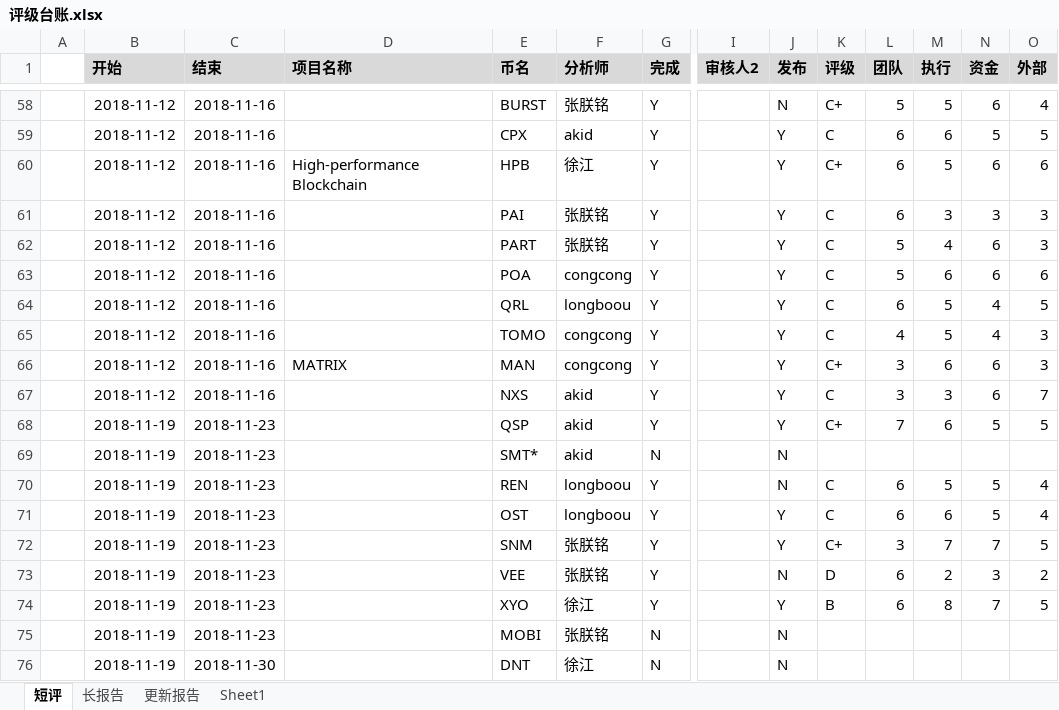
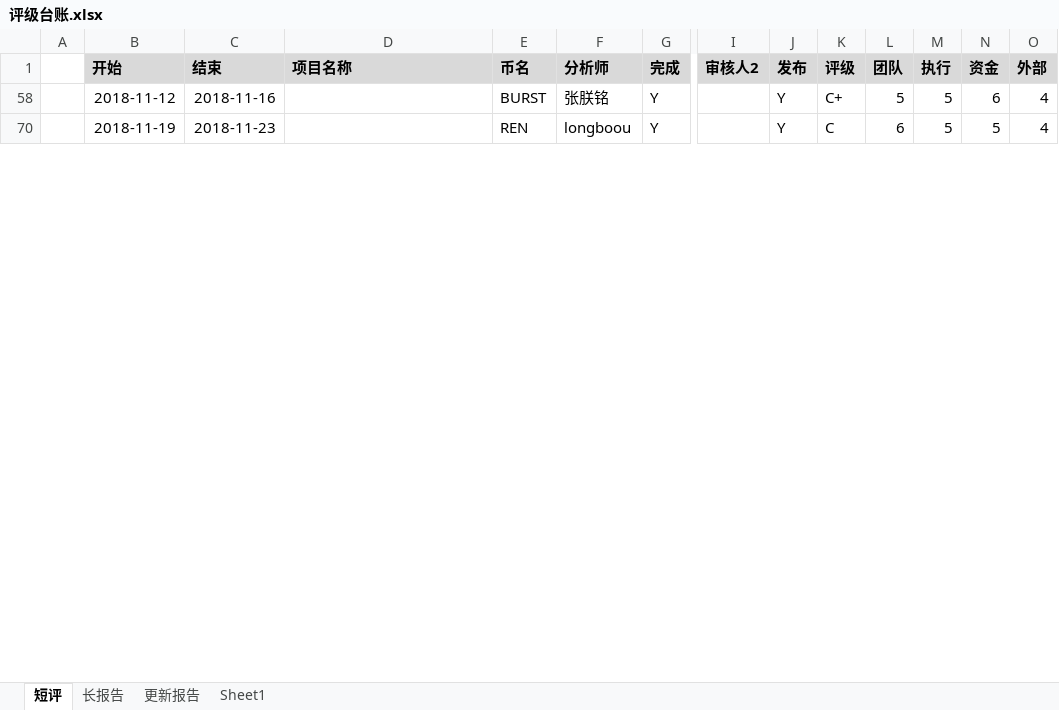
Before and after one commit to Catfeeds/DOC, an Excel workbook: mnt/评级台账.xlsx, sheet 短评, drawn as a sheet; only a part is shown, gaps mark what is left out; values as stored, in another font and other column widths than the file's, no borders; rows hold the shown columns only; the diff covers the shown part only; the diff names each change by its address in the sheet, - before the commit and + after, or states it on an @@ line.

```diff
--- a/mnt/评级台账.xlsx (sheet 短评)
+++ b/mnt/评级台账.xlsx (sheet 短评)
-J58 (发布): N
+J58 (发布): Y
@@ row 59 hidden:  | 2018-11-12 | 2018-11-16 |  | CPX | akid | Y |  | Y | C | 6 | 6 | 5 | 5 @@
@@ row 60 hidden:  | 2018-11-12 | 2018-11-16 | High-performance Blockchain | HPB | 徐江 | Y |  | Y | C+ | 6 | 5 | 6 | 6 @@
@@ row 61 hidden:  | 2018-11-12 | 2018-11-16 |  | PAI | 张朕铭 | Y |  | Y | C | 6 | 3 | 3 | 3 @@
@@ row 62 hidden:  | 2018-11-12 | 2018-11-16 |  | PART | 张朕铭 | Y |  | Y | C | 5 | 4 | 6 | 3 @@
@@ row 63 hidden:  | 2018-11-12 | 2018-11-16 |  | POA | congcong | Y |  | Y | C | 5 | 6 | 6 | 6 @@
@@ row 64 hidden:  | 2018-11-12 | 2018-11-16 |  | QRL | longboou | Y |  | Y | C | 6 | 5 | 4 | 5 @@
@@ row 65 hidden:  | 2018-11-12 | 2018-11-16 |  | TOMO | congcong | Y |  | Y | C | 4 | 5 | 4 | 3 @@
@@ row 66 hidden:  | 2018-11-12 | 2018-11-16 | MATRIX | MAN | congcong | Y |  | Y | C+ | 3 | 6 | 6 | 3 @@
@@ row 67 hidden:  | 2018-11-12 | 2018-11-16 |  | NXS | akid | Y |  | Y | C | 3 | 3 | 6 | 7 @@
@@ row 68 hidden:  | 2018-11-19 | 2018-11-23 |  | QSP | akid | Y |  | Y | C+ | 7 | 6 | 5 | 5 @@
@@ row 69 hidden:  | 2018-11-19 | 2018-11-23 |  | SMT* | akid | N |  | N @@
-J70 (发布): N
+J70 (发布): Y
@@ row 71 hidden:  | 2018-11-19 | 2018-11-23 |  | OST | longboou | Y |  | Y | C | 6 | 6 | 5 | 4 @@
@@ row 72 hidden:  | 2018-11-19 | 2018-11-23 |  | SNM | 张朕铭 | Y |  | Y | C+ | 3 | 7 | 7 | 5 @@
@@ row 73 hidden:  | 2018-11-19 | 2018-11-23 |  | VEE | 张朕铭 | Y |  | N | D | 6 | 2 | 3 | 2 @@
@@ row 74 hidden:  | 2018-11-19 | 2018-11-23 |  | XYO | 徐江 | Y |  | Y | B | 6 | 8 | 7 | 5 @@
-row 75:  | 2018-11-19 | 2018-11-23 |  | MOBI | 张朕铭 | N |  | N
@@ row 76 hidden:  | 2018-11-19 | 2018-11-30 |  | DNT | 徐江 | N |  | N @@
```
Also changed, not shown: 70 hidden or unhidden rows and 8 edited cells elsewhere in this sheet, 3 other files.
